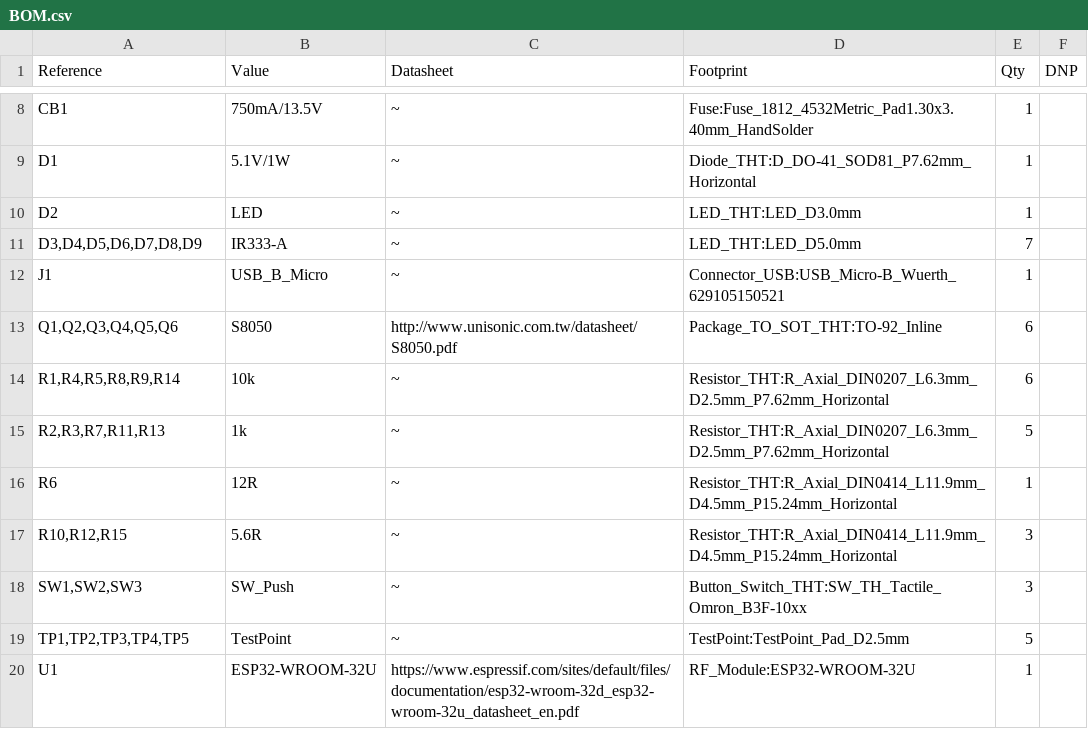
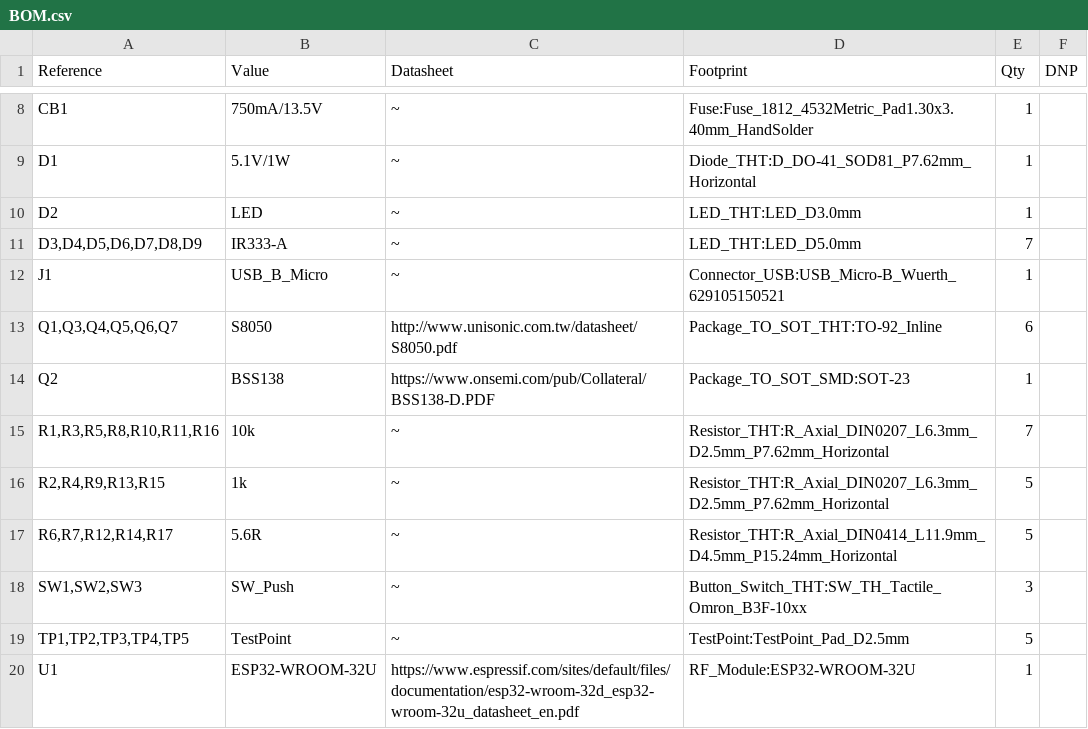
Before and after one commit to walvi112/ESP32_UniversalRemote, a CSV file: Hardware_UniversalRemote/BOM.csv, drawn as a sheet; only a part is shown, gaps mark what is left out.

```diff
--- a/Hardware_UniversalRemote/BOM.csv
+++ b/Hardware_UniversalRemote/BOM.csv
@@ -12,7 +12,7 @@
 "J1","USB_B_Micro","~","Connector_USB:USB_Micro-B_Wuerth_629105150521","1",""
-"Q1,Q2,Q3,Q4,Q5,Q6","S8050","http://www.unisonic.com.tw/datasheet/S8050.pdf","Package_TO_SOT_THT:TO-92_Inline","6",""
-"R1,R4,R5,R8,R9,R14","10k","~","Resistor_THT:R_Axial_DIN0207_L6.3mm_D2.5mm_P7.62mm_Horizontal","6",""
-"R2,R3,R7,R11,R13","1k","~","Resistor_THT:R_Axial_DIN0207_L6.3mm_D2.5mm_P7.62mm_Horizontal","5",""
-"R6","12R","~","Resistor_THT:R_Axial_DIN0414_L11.9mm_D4.5mm_P15.24mm_Horizontal","1",""
-"R10,R12,R15","5.6R","~","Resistor_THT:R_Axial_DIN0414_L11.9mm_D4.5mm_P15.24mm_Horizontal","3",""
+"Q1,Q3,Q4,Q5,Q6,Q7","S8050","http://www.unisonic.com.tw/datasheet/S8050.pdf","Package_TO_SOT_THT:TO-92_Inline","6",""
+"Q2","BSS138","https://www.onsemi.com/pub/Collateral/BSS138-D.PDF","Package_TO_SOT_SMD:SOT-23","1",""
+"R1,R3,R5,R8,R10,R11,R16","10k","~","Resistor_THT:R_Axial_DIN0207_L6.3mm_D2.5mm_P7.62mm_Horizontal","7",""
+"R2,R4,R9,R13,R15","1k","~","Resistor_THT:R_Axial_DIN0207_L6.3mm_D2.5mm_P7.62mm_Horizontal","5",""
+"R6,R7,R12,R14,R17","5.6R","~","Resistor_THT:R_Axial_DIN0414_L11.9mm_D4.5mm_P15.24mm_Horizontal","5",""
 "SW1,SW2,SW3","SW_Push","~","Button_Switch_THT:SW_TH_Tactile_Omron_B3F-10xx","3",""
```
Also changed, not shown: 11 other files.
